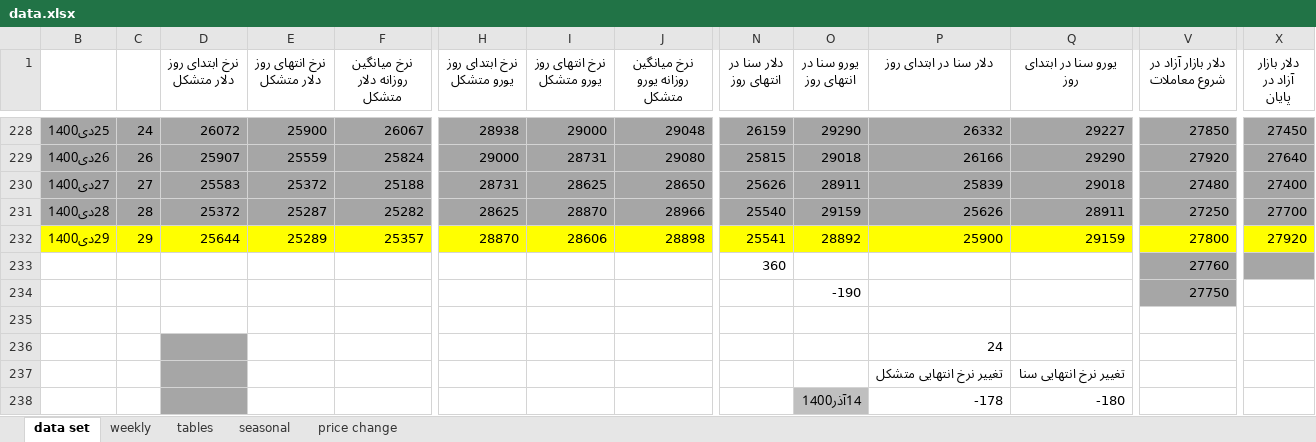
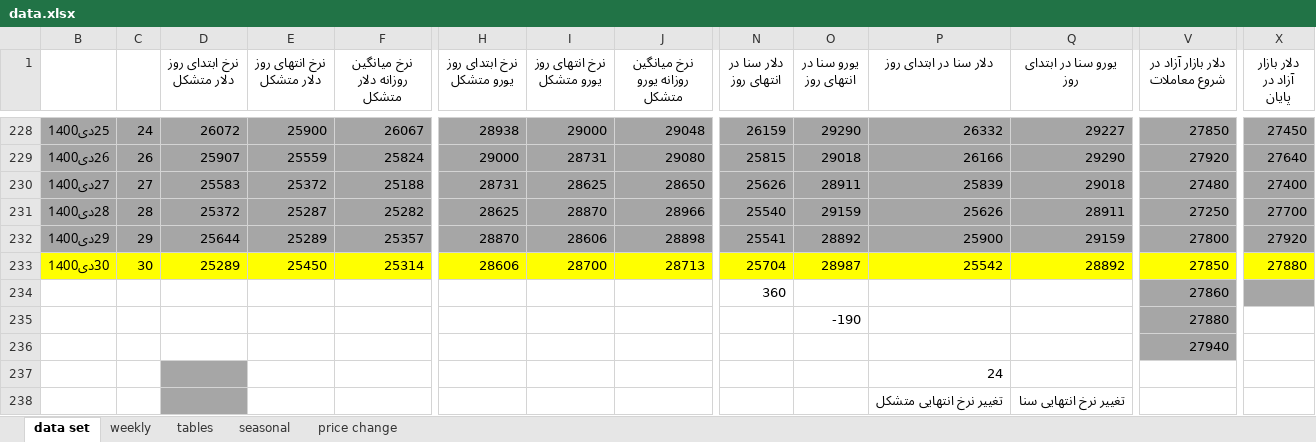
Before and after one commit to moeinmir/dendataset, an Excel workbook: data.xlsx, sheet data set, drawn as a sheet; only a part is shown, gaps mark what is left out; the shorter side is filled out with more unchanged rows; values as stored, in another font and other column widths than the file's, no borders; addresses are those after the commit; rows hold the shown columns only; the diff covers the shown part only; the diff names each change by its address in the sheet, - before the commit and + after, or states it on an @@ line.

```diff
--- a/data.xlsx (sheet data set)
+++ b/data.xlsx (sheet data set)
-B232:X232 fill: #FFFF00
+B232:X232 fill: #A6A6A6
+row 233: 30دی1400 | 30 | 25289 | 25450 | 25314 | 28606 | 28700 | 28713 | 25704 | 28987 | 25542 | 28892 | 27850 | 27880
-V234 (دلار بازار آزاد در شروع معاملات): 27760
+V234 (دلار بازار آزاد در شروع معاملات): 27860
-V235 (دلار بازار آزاد در شروع معاملات): 27750
+V235 (دلار بازار آزاد در شروع معاملات): 27880
-V236 (دلار بازار آزاد در شروع معاملات): (empty)
+V236 (دلار بازار آزاد در شروع معاملات): 27940
-V236 fill: none
+V236 fill: #A6A6A6
```
Also changed, not shown: cell formats elsewhere in this sheet, sheet tables, sheet weekly, formulas that keep their value, charts or pictures, format.xlsx, monthly.xlsx.
